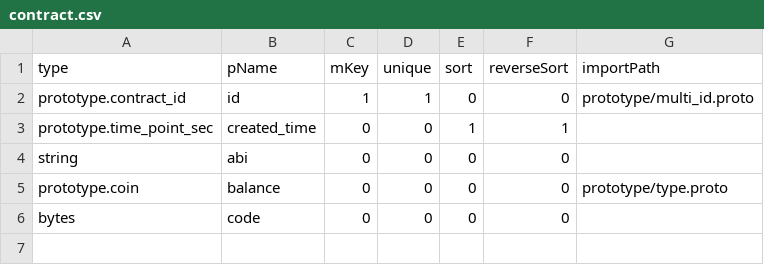
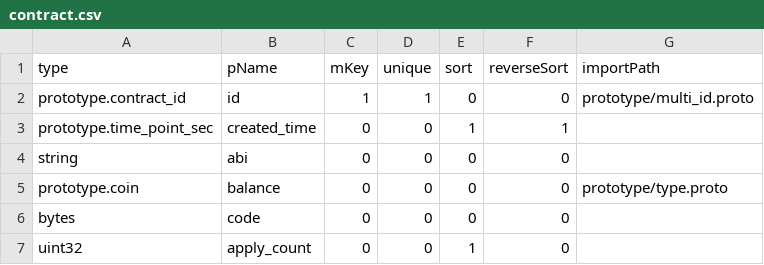
Before and after one commit to coinstudio/contentos-go, a CSV file: app/table/table-define/contract.csv, drawn as a sheet.

Commit message:
add apply count in contract table

```diff
--- a/app/table/table-define/contract.csv
+++ b/app/table/table-define/contract.csv
@@ -6 +6,2 @@ prototype.coin          ,balance     ,0   ,0     ,0   ,0          ,prototype/typ
 bytes                   ,code        ,0   ,0     ,0   ,0          ,
+uint32                  ,apply_count ,0   ,0     ,1   ,0          ,
```
Also changed, not shown: 7 other files.
